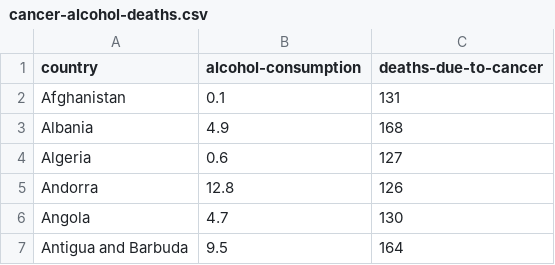
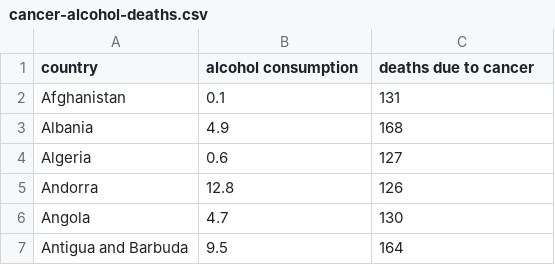
Before and after one commit to mrshahidlatif/interactive-map-reports, a CSV file: data/cancer-alcohol-deaths.csv, drawn as a sheet; only a part is shown.

```diff
--- a/data/cancer-alcohol-deaths.csv
+++ b/data/cancer-alcohol-deaths.csv
@@ -1,2 +1,2 @@
-country,alcohol-consumption,deaths-due-to-cancer
+country,alcohol consumption,deaths due to cancer
 Afghanistan,0.1,131
```
Also changed, not shown: data/health-life-expectancy.csv, data/interneuse-birthrate.csv, 4 other files.
